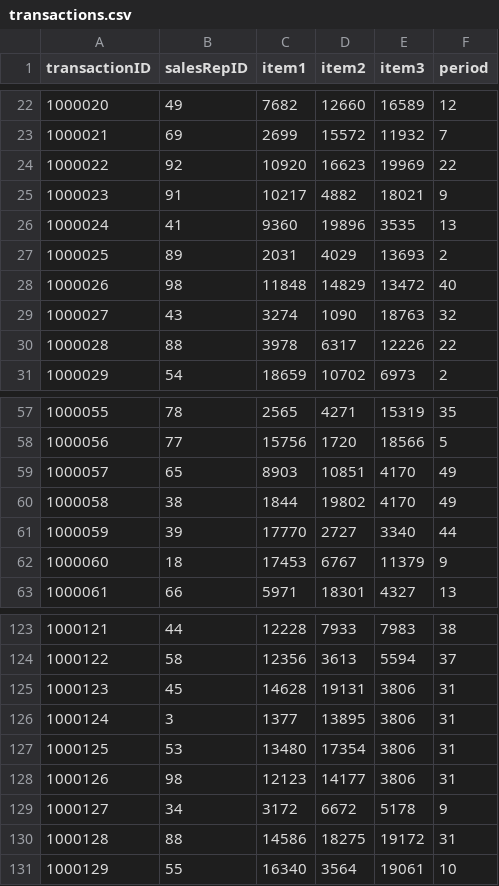
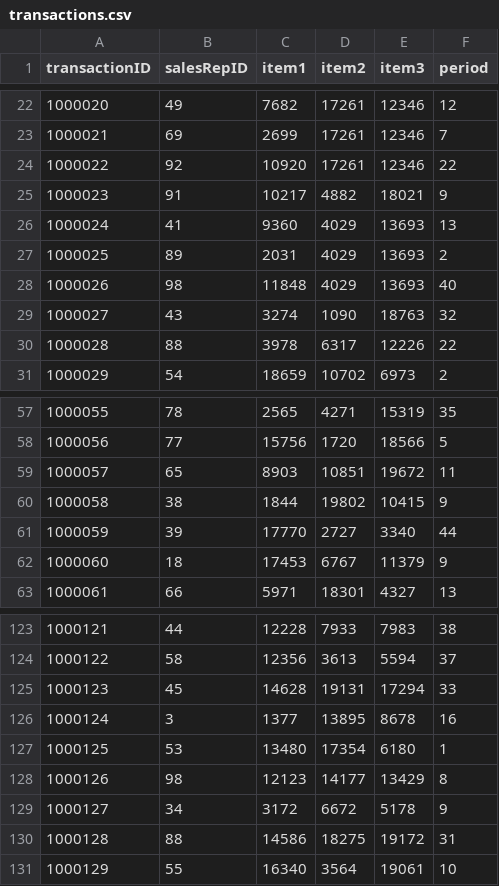
Before and after one commit to kvangundy/slashco-mlm, a CSV file: transactions.csv, drawn as a sheet; only a part is shown, gaps mark what is left out; the diff covers the shown part only.

```diff
--- a/transactions.csv
+++ b/transactions.csv
@@ -22,8 +22,8 @@ transactionID,salesRepID,item1,item2,item3,period
-1000020,49,7682,12660,16589,12
-1000021,69,2699,15572,11932,7
-1000022,92,10920,16623,19969,22
+1000020,49,7682,17261,12346,12
+1000021,69,2699,17261,12346,7
+1000022,92,10920,17261,12346,22
 1000023,91,10217,4882,18021,9
-1000024,41,9360,19896,3535,13
+1000024,41,9360,4029,13693,13
 1000025,89,2031,4029,13693,2
-1000026,98,11848,14829,13472,40
+1000026,98,11848,4029,13693,40
 1000027,43,3274,1090,18763,32
@@ -58,4 +58,4 @@ transactionID,salesRepID,item1,item2,item3,period
 1000056,77,15756,1720,18566,5
-1000057,65,8903,10851,4170,49
-1000058,38,1844,19802,4170,49
+1000057,65,8903,10851,19672,11
+1000058,38,1844,19802,10415,9
 1000059,39,17770,2727,3340,44
@@ -124,6 +124,6 @@ transactionID,salesRepID,item1,item2,item3,period
 1000122,58,12356,3613,5594,37
-1000123,45,14628,19131,3806,31
-1000124,3,1377,13895,3806,31
-1000125,53,13480,17354,3806,31
-1000126,98,12123,14177,3806,31
+1000123,45,14628,19131,17294,33
+1000124,3,1377,13895,8678,16
+1000125,53,13480,17354,6180,1
+1000126,98,12123,14177,13429,8
 1000127,34,3172,6672,5178,9
```
Also changed, not shown: 36 edited cells elsewhere in this file.
